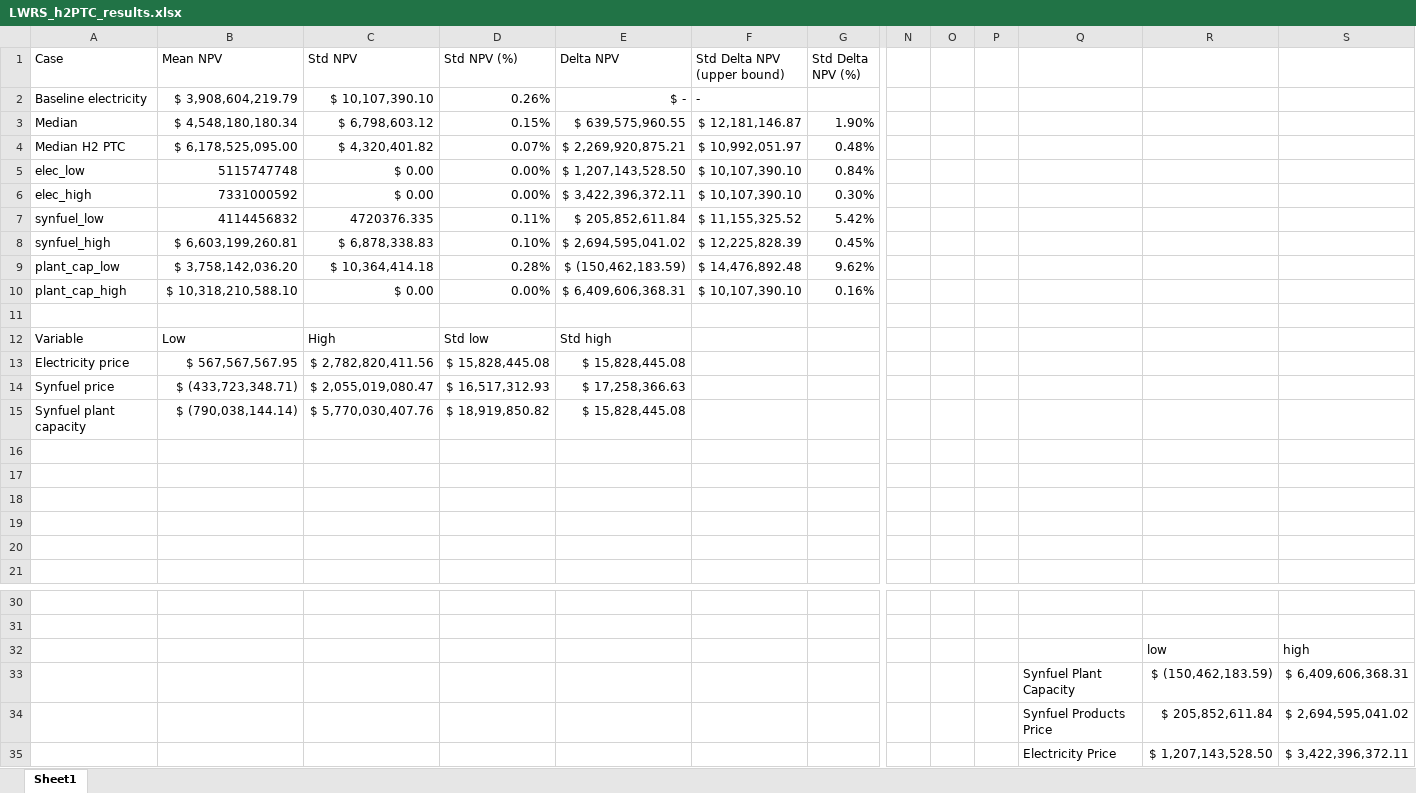
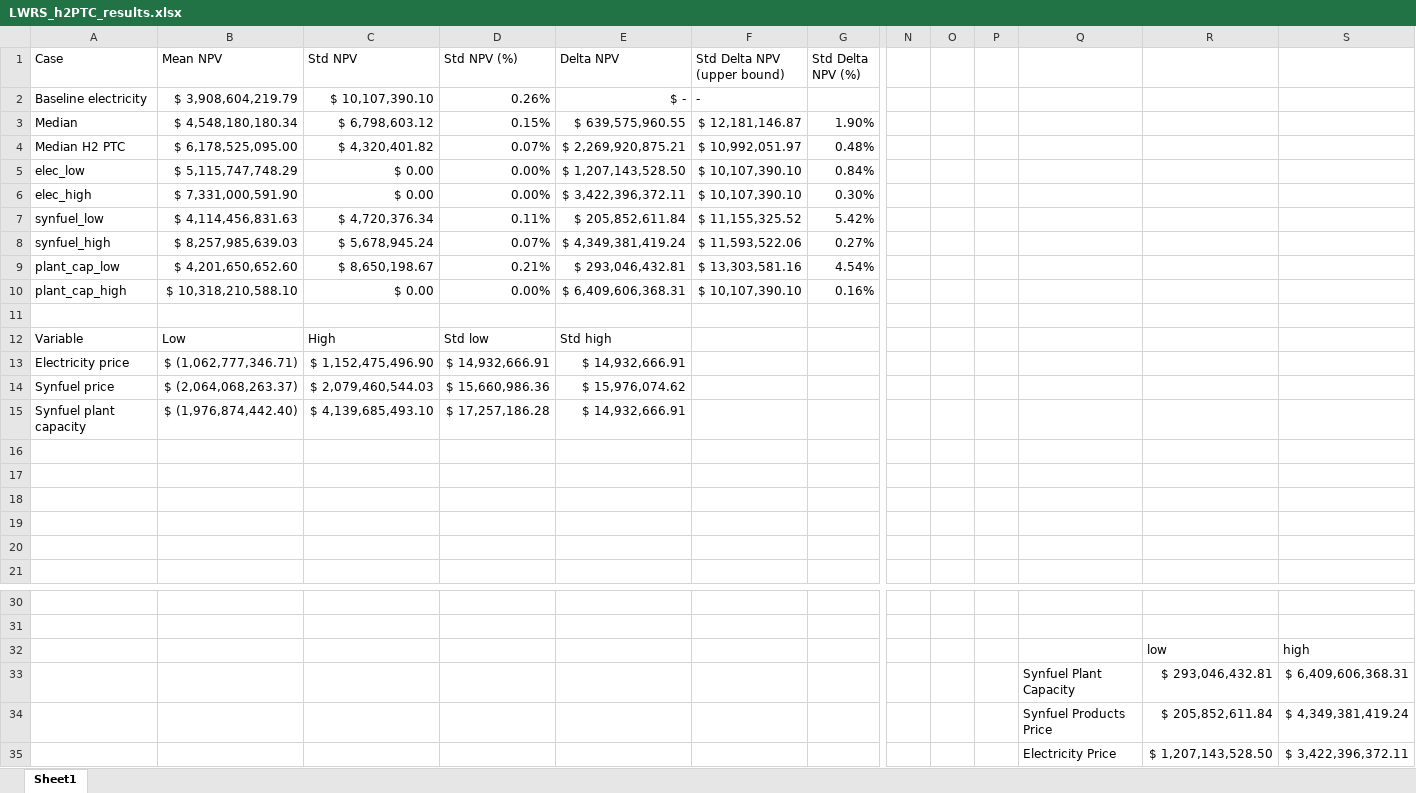
Before and after one commit to idaholab/FORCE, an Excel workbook: use_cases/LWRS/LWRS_h2PTC_results.xlsx, sheet Sheet1, drawn as a sheet; only a part is shown, gaps mark what is left out; values as stored, in another font and other column widths than the file's, no borders; charts and pictures not drawn; removed rows and columns are numbered as before the commit, all else as after; rows hold the shown columns only; the diff names each change by its address in the sheet, - before the commit and + after, or states it on an @@ line.

Commit message:
Update with new results

```diff
--- a/use_cases/LWRS/LWRS_h2PTC_results.xlsx (sheet Sheet1)
+++ b/use_cases/LWRS/LWRS_h2PTC_results.xlsx (sheet Sheet1)
-B5 (Mean NPV): 5115747748
+B5 (Mean NPV): $ 5,115,747,748.29
-B6 (Mean NPV): 7331000592
+B6 (Mean NPV): $ 7,331,000,591.90
-B7 (Mean NPV): 4114456832
+B7 (Mean NPV): $ 4,114,456,831.63
-C7 (Std NPV): 4720376.335
+C7 (Std NPV): $ 4,720,376.34
-row 8: synfuel_high | $ 6,603,199,260.81 | $ 6,878,338.83 | 0.10% | $ 2,694,595,041.02 | $ 12,225,828.39 | 0.45%
-row 9: plant_cap_low | $ 3,758,142,036.20 | $ 10,364,414.18 | 0.28% | $ (150,462,183.59) | $ 14,476,892.48 | 9.62%
+row 8: synfuel_high | $ 8,257,985,639.03 | $ 5,678,945.24 | 0.07% | $ 4,349,381,419.24 | $ 11,593,522.06 | 0.27%
+row 9: plant_cap_low | $ 4,201,650,652.60 | $ 8,650,198.67 | 0.21% | $ 293,046,432.81 | $ 13,303,581.16 | 4.54%
-row 13: Electricity price | $ 567,567,567.95 | $ 2,782,820,411.56 | $ 15,828,445.08 | $ 15,828,445.08
-row 14: Synfuel price | $ (433,723,348.71) | $ 2,055,019,080.47 | $ 16,517,312.93 | $ 17,258,366.63
-row 15: Synfuel plant capacity | $ (790,038,144.14) | $ 5,770,030,407.76 | $ 18,919,850.82 | $ 15,828,445.08
+row 13: Electricity price | $ (1,062,777,346.71) | $ 1,152,475,496.90 | $ 14,932,666.91 | $ 14,932,666.91
+row 14: Synfuel price | $ (2,064,068,263.37) | $ 2,079,460,544.03 | $ 15,660,986.36 | $ 15,976,074.62
+row 15: Synfuel plant capacity | $ (1,976,874,442.40) | $ 4,139,685,493.10 | $ 17,257,186.28 | $ 14,932,666.91
-R33: $ (150,462,183.59)
+R33: $ 293,046,432.81
-S34: $ 2,694,595,041.02
+S34: $ 4,349,381,419.24
```
Also changed, not shown: charts or pictures.
